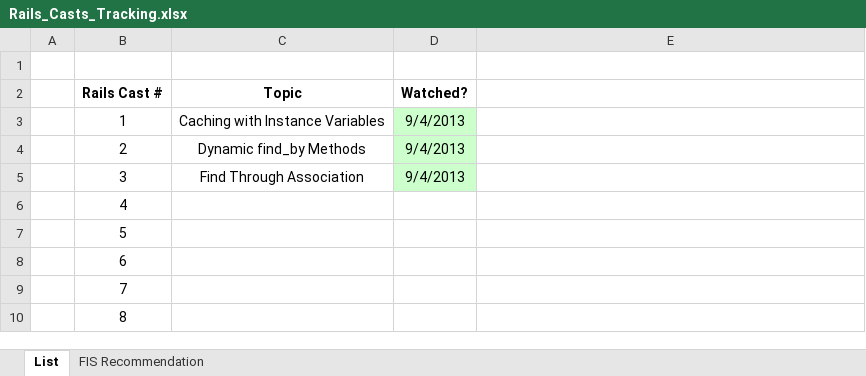
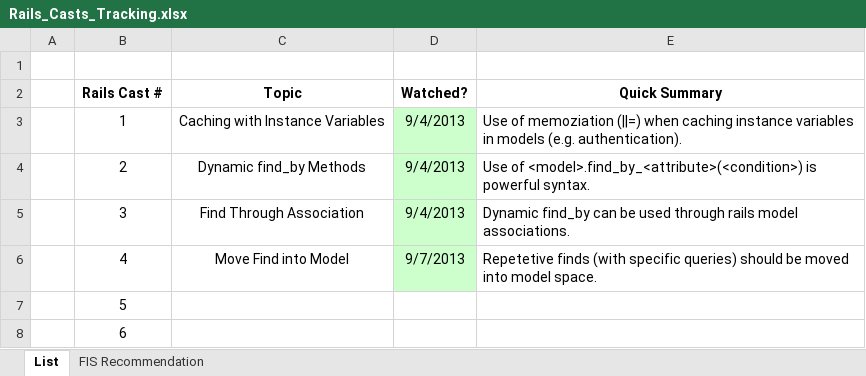
Before and after one commit to CarlosPlusPlus/_Learn-To-Code-Ruby_Rails, an Excel workbook: Rails_Casts_Tracking.xlsx, sheet List, drawn as a sheet; only a part is shown; the shorter side is filled out with more unchanged rows; values as stored, in another font and other column widths than the file's, no borders; the diff names each change by its address in the sheet, - before the commit and + after, or states it on an @@ line.

Commit message:
Add comments column to all RailsCasts and watchd RailsCast 4.

```diff
--- a/Rails_Casts_Tracking.xlsx (sheet List)
+++ b/Rails_Casts_Tracking.xlsx (sheet List)
-E2: (empty)
+E2: Quick Summary
-E3 (Quick Summary): (empty)
+E3 (Quick Summary): Use of memoziation (||=) when caching instance variables in models (e.g. authentication).
-E4 (Quick Summary): (empty)
+E4 (Quick Summary): Use of <model>.find_by_<attribute>(<condition>) is powerful syntax.
-E5 (Quick Summary): (empty)
+E5 (Quick Summary): Dynamic find_by can be used through rails model associations.
-C6 (Topic): (empty)
+C6 (Topic): Move Find into Model
-D6 (Watched?): (empty)
+D6 (Watched?): 9/7/2013
-D6 fill: none
+D6 fill: #CCFFCC
-E6 (Quick Summary): (empty)
+E6 (Quick Summary): Repetetive finds (with specific queries) should be moved into model space.
```
